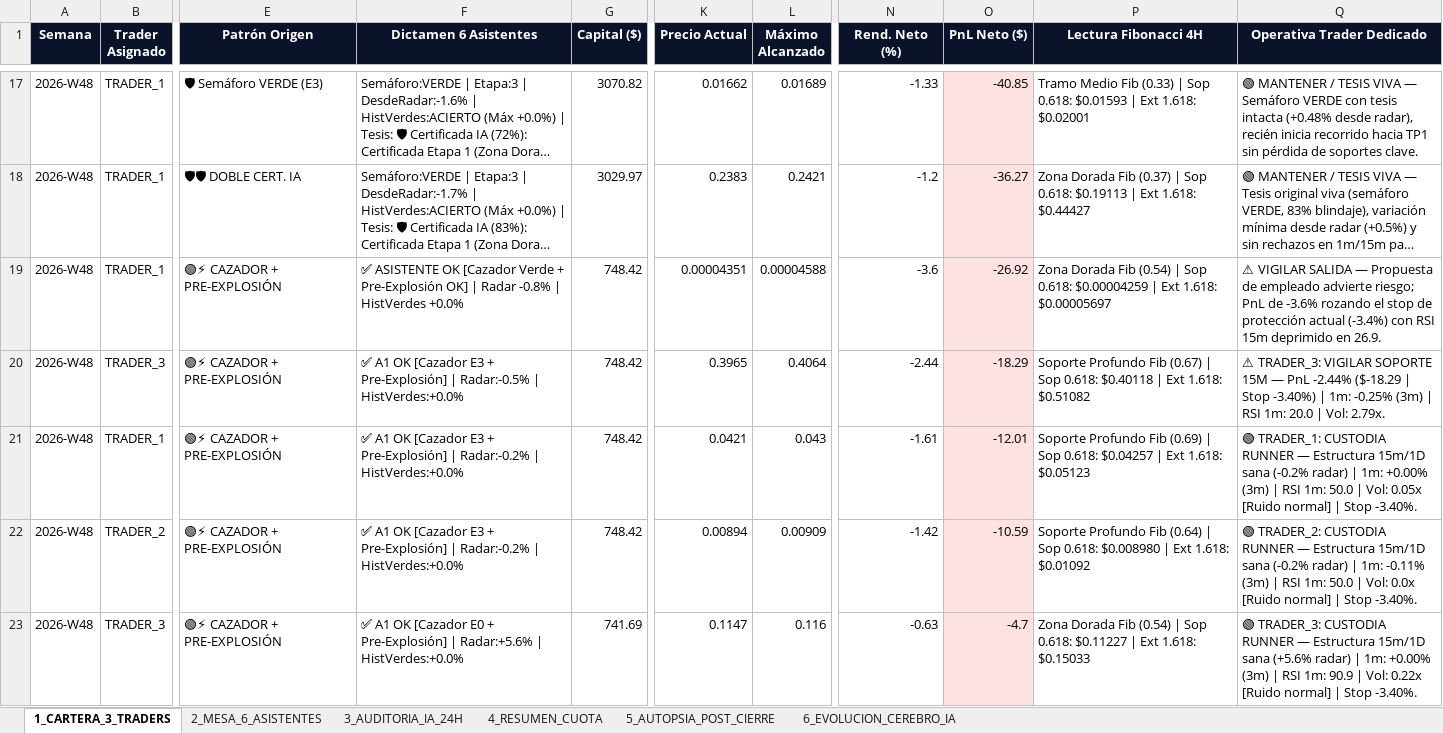
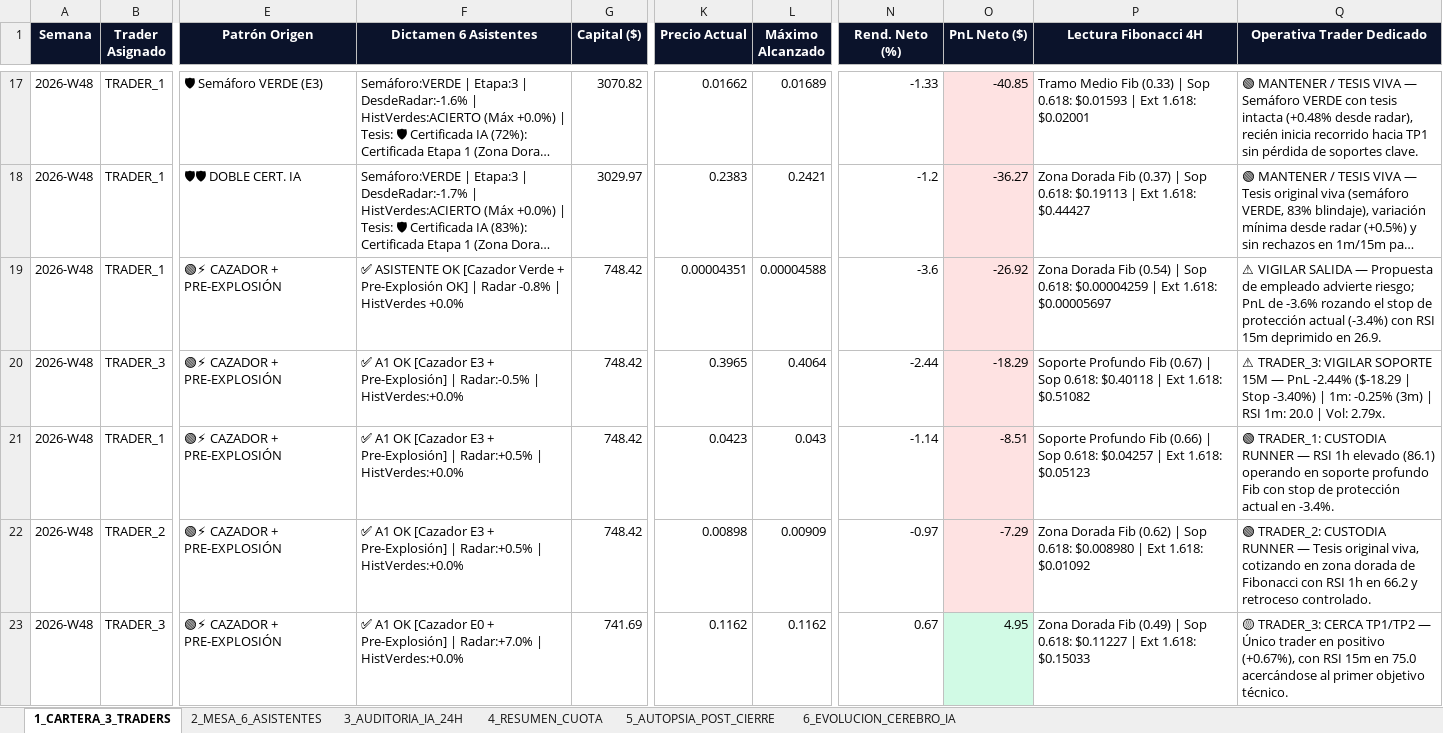
Before and after one commit to kjanoto-coder/panel-cripto, an Excel workbook: AUDITORIA_SEMANAL_PRUEBA.xlsx, sheet 1_CARTERA_3_TRADERS, drawn as a sheet; only a part is shown, gaps mark what is left out; long unchanged cells end in …; values as stored, in another font and other column widths than the file's, no borders; the diff names each change by its address in the sheet, - before the commit and + after, or states it on an @@ line.

```diff
--- a/AUDITORIA_SEMANAL_PRUEBA.xlsx (sheet 1_CARTERA_3_TRADERS)
+++ b/AUDITORIA_SEMANAL_PRUEBA.xlsx (sheet 1_CARTERA_3_TRADERS)
-F21:F22 (Dictamen 6 Asistentes): …Pre-Explosión] | Radar:-0.2% | HistVerdes:+0.0%
+F21:F22 (Dictamen 6 Asistentes): …Pre-Explosión] | Radar:+0.5% | HistVerdes:+0.0%
-K21 (Precio Actual): 0.0421
+K21 (Precio Actual): 0.0423
-N21 (Rend. Neto (%)): -1.61
+N21 (Rend. Neto (%)): -1.14
-O21 (PnL Neto ($)): -12.01
+O21 (PnL Neto ($)): -8.51
-P21 (Lectura Fibonacci 4H): …Profundo Fib (0.69) | Sop…
+P21 (Lectura Fibonacci 4H): …Profundo Fib (0.66) | Sop…
-Q21 (Operativa Trader Dedicado): …RUNNER — Estructura 15m/1D sana (-0.2% radar) | 1m: +0.00% (3m) | RSI 1m: 50.0 | Vol: 0.05x [Ruido normal] | Stop -3.40%.
+Q21 (Operativa Trader Dedicado): …RUNNER — RSI 1h elevado (86.1) operando en soporte profundo Fib con stop de protección actual en -3.4%.
-K22 (Precio Actual): 0.00894
+K22 (Precio Actual): 0.00898
-N22 (Rend. Neto (%)): -1.42
+N22 (Rend. Neto (%)): -0.97
-O22 (PnL Neto ($)): -10.59
+O22 (PnL Neto ($)): -7.29
-P22 (Lectura Fibonacci 4H): Soporte Profundo Fib (0.64) | Sop…
+P22 (Lectura Fibonacci 4H): Zona Dorada Fib (0.62) | Sop…
-Q22 (Operativa Trader Dedicado): …RUNNER — Estructura 15m/1D sana (-0.2% radar) | 1m: -0.11% (3m) | RSI 1m: 50.0 | Vol: 0.0x [Ruido normal] | Stop -3.40%.
+Q22 (Operativa Trader Dedicado): …RUNNER — Tesis original viva, cotizando en zona dorada de Fibonacci con RSI 1h en 66.2 y retroceso controlado.
-F23 (Dictamen 6 Asistentes): …Pre-Explosión] | Radar:+5.6% | HistVerdes:+0.0%
+F23 (Dictamen 6 Asistentes): …Pre-Explosión] | Radar:+7.0% | HistVerdes:+0.0%
-K23 (Precio Actual): 0.1147
+K23 (Precio Actual): 0.1162
-L23 (Máximo Alcanzado): 0.116
+L23 (Máximo Alcanzado): 0.1162
-N23 (Rend. Neto (%)): -0.63
+N23 (Rend. Neto (%)): 0.67
-O23 (PnL Neto ($)): -4.7
+O23 (PnL Neto ($)): 4.95
-O23 fill: #FEE2E2
+O23 fill: #D1FAE5
-P23 (Lectura Fibonacci 4H): …Dorada Fib (0.54) | Sop…
+P23 (Lectura Fibonacci 4H): …Dorada Fib (0.49) | Sop…
-Q23 (Operativa Trader Dedicado): 🟢 TRADER_3: CUSTODIA RUNNER — Estructura 15m/1D sana (+5.6% radar) | 1m: +0.00% (3m) | RSI 1m: 90.9 | Vol: 0.22x [Ruido normal] | Stop -3.40%.
+Q23 (Operativa Trader Dedicado): 🟡 TRADER_3: CERCA TP1/TP2 — Único trader en positivo (+0.67%), con RSI 15m en 75.0 acercándose al primer objetivo técnico.
```
Also changed, not shown: sheet 2_MESA_6_ASISTENTES, sheet 3_AUDITORIA_IA_24H, sheet 5_AUTOPSIA_POST_CIERRE, sheet 4_RESUMEN_CUOTA, sheet 6_EVOLUCION_CEREBRO_IA, 3 other files.
